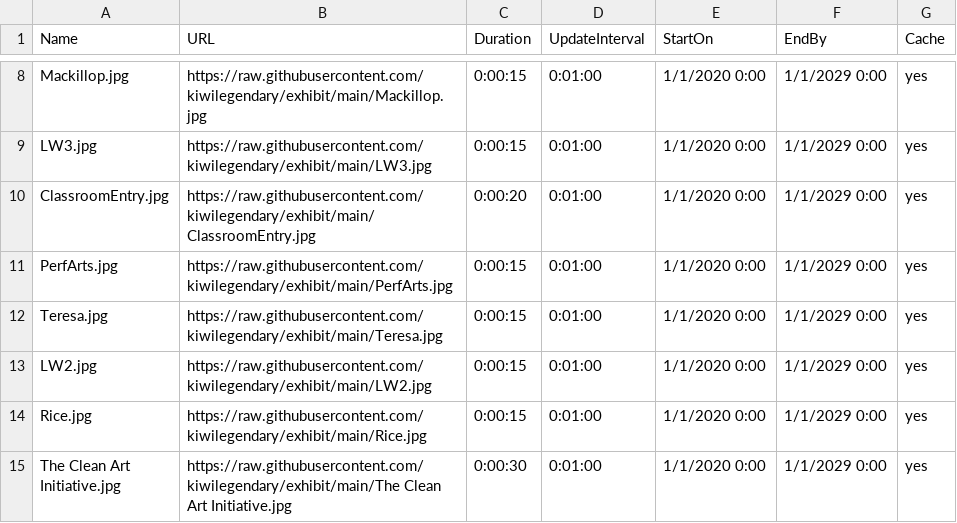
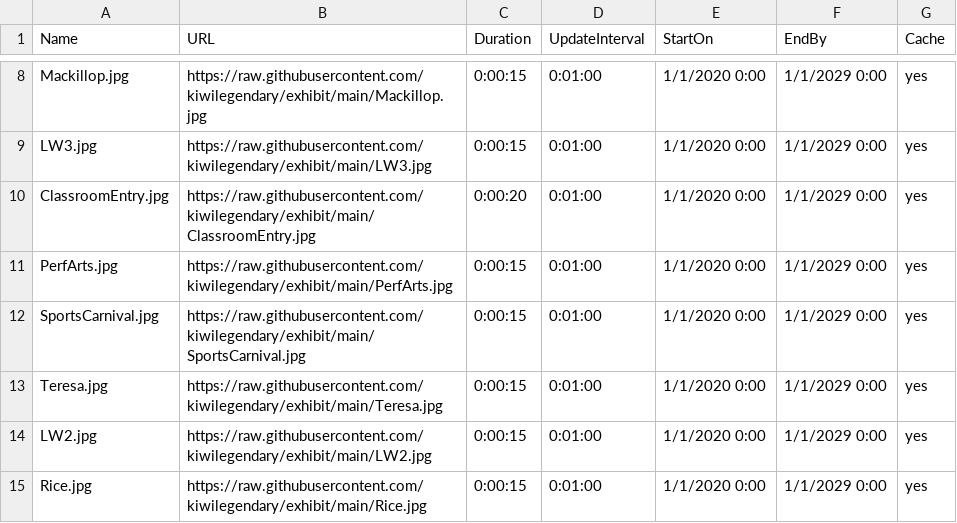
Before and after one commit to kiwilegendary/exhibit, a CSV file: schedule.csv, drawn as a sheet; only a part is shown, gaps mark what is left out; the shorter side is filled out with more unchanged rows; the diff names each change by its address in the sheet, - before the commit and + after, or states it on an @@ line.

Commit message:
Update schedule.csv

```diff
--- a/schedule.csv
+++ b/schedule.csv
+row 12: SportsCarnival.jpg | https://raw.githubusercontent.com/kiwilegendary/exhibit/main/SportsCarnival.jpg | 0:00:15 | 0:01:00 | 1/1/2020 0:00 | 1/1/2029 0:00 | yes
```
